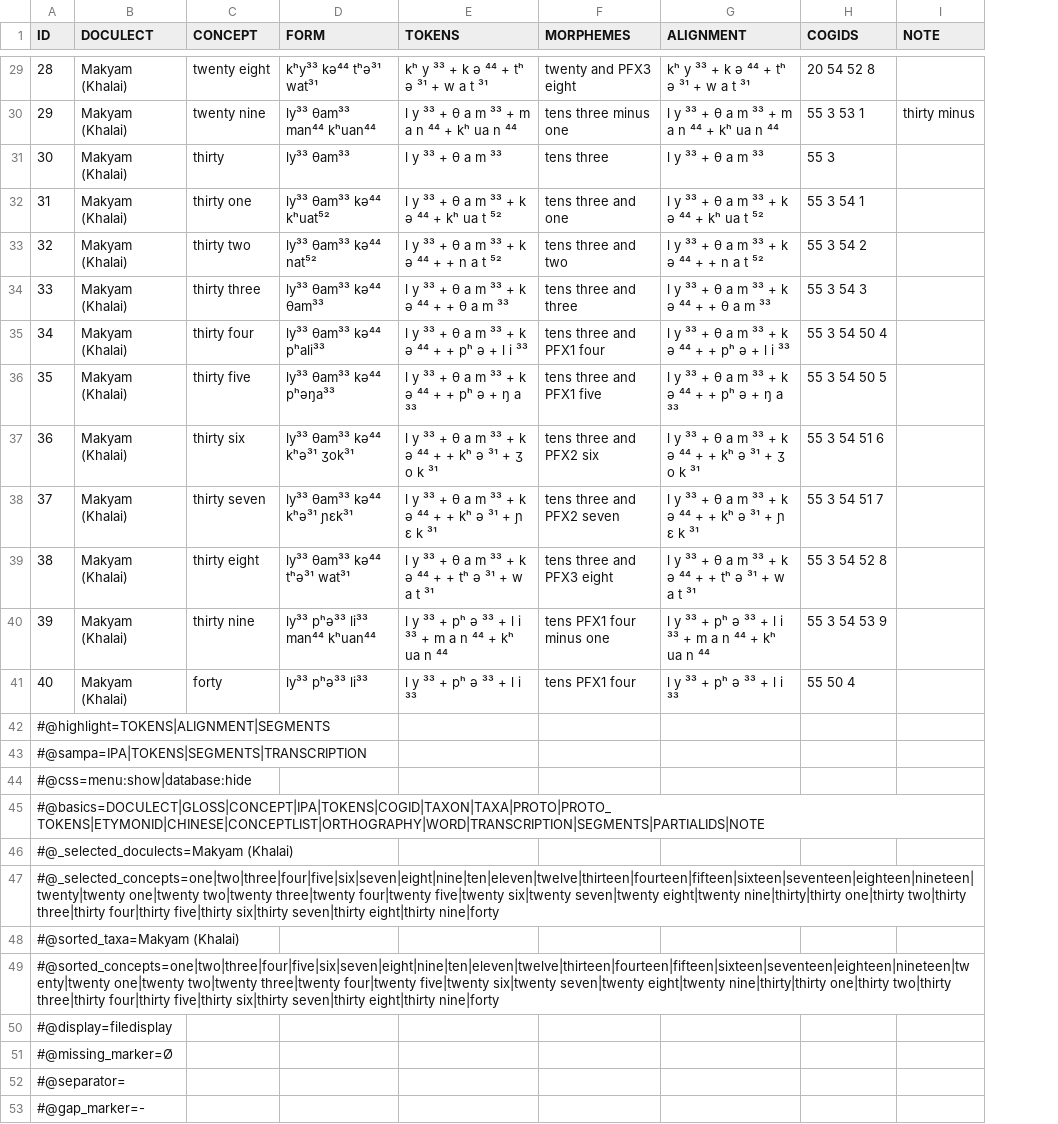
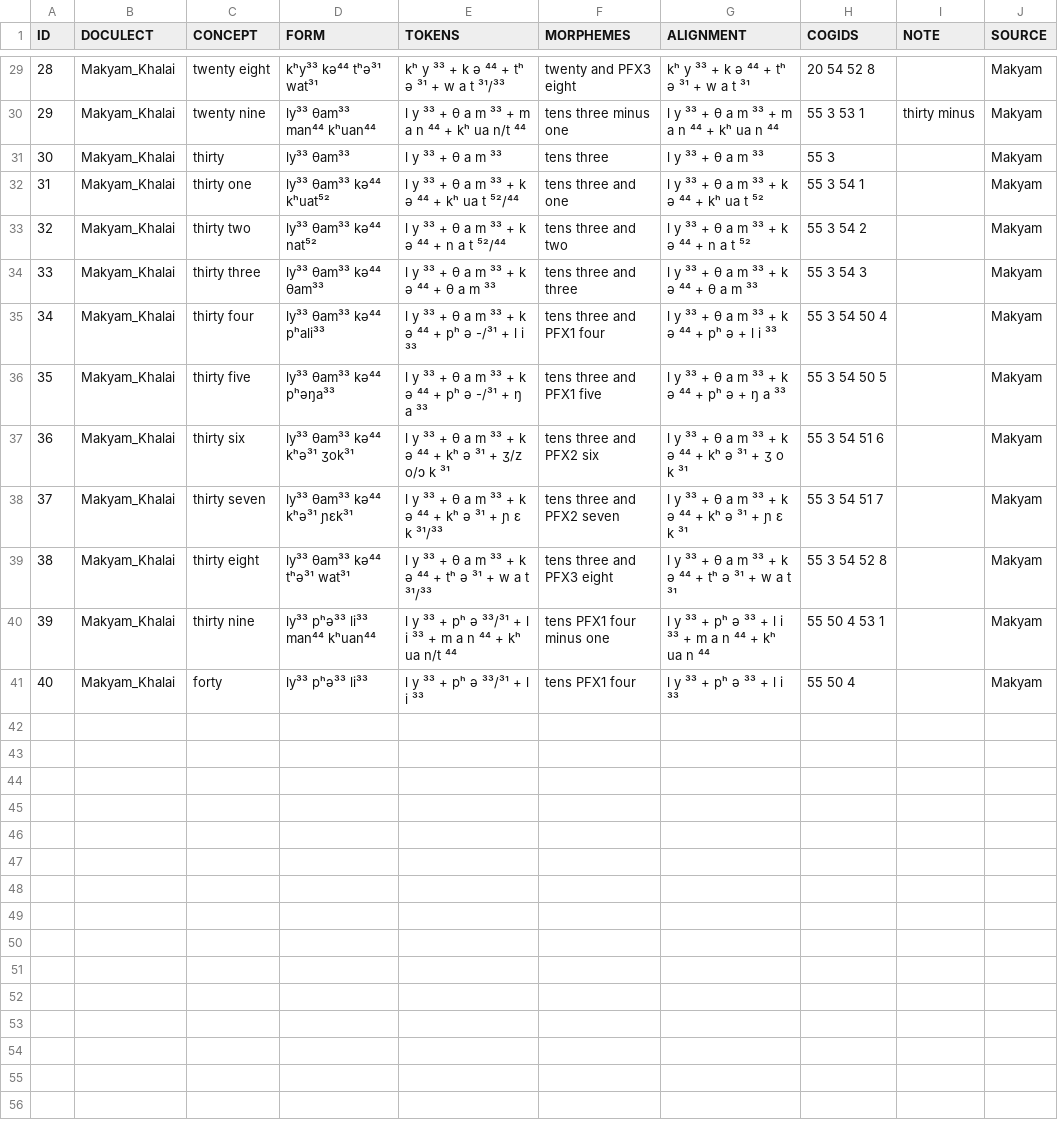
Before and after one commit to numeralbank/cosinus, a TSV file: raw/done/maky1236.tsv, drawn as a sheet; only a part is shown, gaps mark what is left out; removed rows and columns are numbered as before the commit, all else as after; the diff covers the shown part only; the diff names each change by its address in the sheet, - before the commit and + after, or states it on an @@ line.

```diff
--- a/raw/done/maky1236.tsv
+++ b/raw/done/maky1236.tsv
+column J (SOURCE), rows 29-41: all Makyam
-B29:B41 (DOCULECT): Makyam (Khalai)
+B29:B41 (DOCULECT): Makyam_Khalai
-E29 (TOKENS): kʰ y ³³ + k ə ⁴⁴ + tʰ ə ³¹ + w a t ³¹
+E29 (TOKENS): kʰ y ³³ + k ə ⁴⁴ + tʰ ə ³¹ + w a t ³¹/³³
-E30 (TOKENS): l y ³³ + θ a m ³³ + m a n ⁴⁴ + kʰ ua n ⁴⁴
+E30 (TOKENS): l y ³³ + θ a m ³³ + m a n ⁴⁴ + kʰ ua n/t ⁴⁴
-E32 (TOKENS): l y ³³ + θ a m ³³ + k ə ⁴⁴ + kʰ ua t ⁵²
+E32 (TOKENS): l y ³³ + θ a m ³³ + k ə ⁴⁴ + kʰ ua t ⁵²/⁴⁴
-E33 (TOKENS): l y ³³ + θ a m ³³ + k ə ⁴⁴ + + n a t ⁵²
+E33 (TOKENS): l y ³³ + θ a m ³³ + k ə ⁴⁴ + n a t ⁵²/⁴⁴
-G33 (ALIGNMENT): l y ³³ + θ a m ³³ + k ə ⁴⁴ + + n a t ⁵²
+G33 (ALIGNMENT): l y ³³ + θ a m ³³ + k ə ⁴⁴ + n a t ⁵²
-E34 (TOKENS): l y ³³ + θ a m ³³ + k ə ⁴⁴ + + θ a m ³³
+E34 (TOKENS): l y ³³ + θ a m ³³ + k ə ⁴⁴ + θ a m ³³
-G34 (ALIGNMENT): l y ³³ + θ a m ³³ + k ə ⁴⁴ + + θ a m ³³
+G34 (ALIGNMENT): l y ³³ + θ a m ³³ + k ə ⁴⁴ + θ a m ³³
-E35 (TOKENS): …k ə ⁴⁴ + + pʰ ə + l i ³³
+E35 (TOKENS): …k ə ⁴⁴ + pʰ ə -/³¹ + l i ³³
-G35 (ALIGNMENT): l y ³³ + θ a m ³³ + k ə ⁴⁴ + + pʰ ə + l i ³³
+G35 (ALIGNMENT): l y ³³ + θ a m ³³ + k ə ⁴⁴ + pʰ ə + l i ³³
-E36 (TOKENS): …k ə ⁴⁴ + + pʰ ə + ŋ a ³³
+E36 (TOKENS): …k ə ⁴⁴ + pʰ ə -/³¹ + ŋ a ³³
-G36 (ALIGNMENT): l y ³³ + θ a m ³³ + k ə ⁴⁴ + + pʰ ə + ŋ a ³³
+G36 (ALIGNMENT): l y ³³ + θ a m ³³ + k ə ⁴⁴ + pʰ ə + ŋ a ³³
-E37 (TOKENS): …k ə ⁴⁴ + + kʰ ə ³¹ + ʒ o k ³¹
+E37 (TOKENS): …k ə ⁴⁴ + kʰ ə ³¹ + ʒ/z o/ɔ k ³¹
-G37 (ALIGNMENT): …k ə ⁴⁴ + + kʰ ə ³¹ +…
+G37 (ALIGNMENT): …k ə ⁴⁴ + kʰ ə ³¹ +…
-E38 (TOKENS): …k ə ⁴⁴ + + kʰ ə ³¹ + ɲ ɛ k ³¹
+E38 (TOKENS): …k ə ⁴⁴ + kʰ ə ³¹ + ɲ ɛ k ³¹/³³
-G38 (ALIGNMENT): …k ə ⁴⁴ + + kʰ ə ³¹ +…
+G38 (ALIGNMENT): …k ə ⁴⁴ + kʰ ə ³¹ +…
-E39 (TOKENS): …k ə ⁴⁴ + + tʰ ə ³¹ + w a t ³¹
+E39 (TOKENS): …k ə ⁴⁴ + tʰ ə ³¹ + w a t ³¹/³³
-G39 (ALIGNMENT): …k ə ⁴⁴ + + tʰ ə ³¹ +…
+G39 (ALIGNMENT): …k ə ⁴⁴ + tʰ ə ³¹ +…
-E40 (TOKENS): …³³ + pʰ ə ³³ + l i ³³ + m a n ⁴⁴ + kʰ ua n ⁴⁴
+E40 (TOKENS): …³³ + pʰ ə ³³/³¹ + l i ³³ + m a n ⁴⁴ + kʰ ua n/t ⁴⁴
-H40 (COGIDS): 55 3 54 53 9
+H40 (COGIDS): 55 50 4 53 1
-E41 (TOKENS): l y ³³ + pʰ ə ³³ + l i ³³
+E41 (TOKENS): l y ³³ + pʰ ə ³³/³¹ + l i ³³
-row 42: #@highlight=TOKENS|ALIGNMENT|SEGMENTS
-row 43: #@sampa=IPA|TOKENS|SEGMENTS|TRANSCRIPTION
-row 44: #@css=menu:show|database:hide
-row 45: #@basics=DOCULECT|GLOSS|CONCEPT|IPA|TOKENS|COGID|TAXON|TAXA|PROTO|PROTO_TOKENS|ETYMONID|CHINESE|CONCEPTLIST|ORTHOGRAPHY|WORD|TRANSCRIPTION|SEGMENTS|PARTIALIDS|NOTE
-row 46: #@_selected_doculects=Makyam (Khalai)
-row 47: #@_selected_concepts=one|two|three|four|five|six|seven|eight|nine|ten|eleven|twelve|thirteen|fourteen|fifteen|sixteen|seventeen|eighteen|nineteen|twenty|twenty one|twenty two|twenty three|twenty four|twenty five|twenty six|twenty seven|twenty eight|twenty nine|thirty|thirty one|thirty two|thirty three|thirty four|thirty five|thirty six|thirty seven|thirty eight|thirty nine|forty
-row 48: #@sorted_taxa=Makyam (Khalai)
-row 49: #@sorted_concepts=one|two|three|four|five|six|seven|eight|nine|ten|eleven|twelve|thirteen|fourteen|fifteen|sixteen|seventeen|eighteen|nineteen|twenty|twenty one|twenty two|twenty three|twenty four|twenty five|twenty six|twenty seven|twenty eight|twenty nine|thirty|thirty one|thirty two|thirty three|thirty four|thirty five|thirty six|thirty seven|thirty eight|thirty nine|forty
-row 50: #@display=filedisplay
-row 51: #@missing_marker=Ø
-row 52: #@separator=
-row 53: #@gap_marker=-
```
Also changed, not shown: 9 removed rows and 43 edited cells elsewhere in this file, etc/languages.csv, 1 other file.
